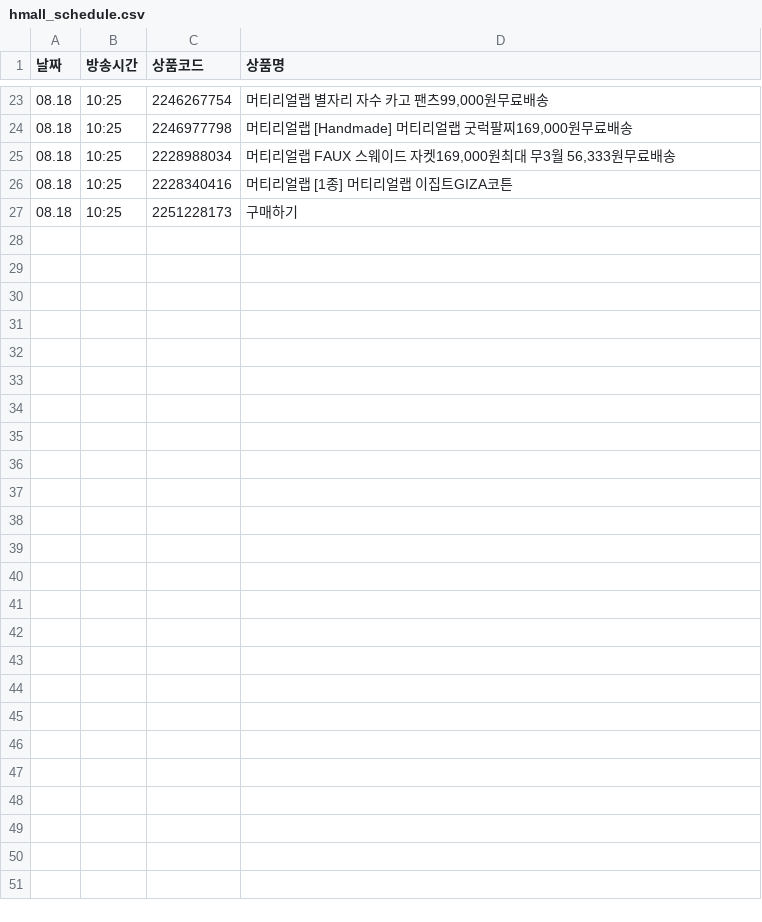
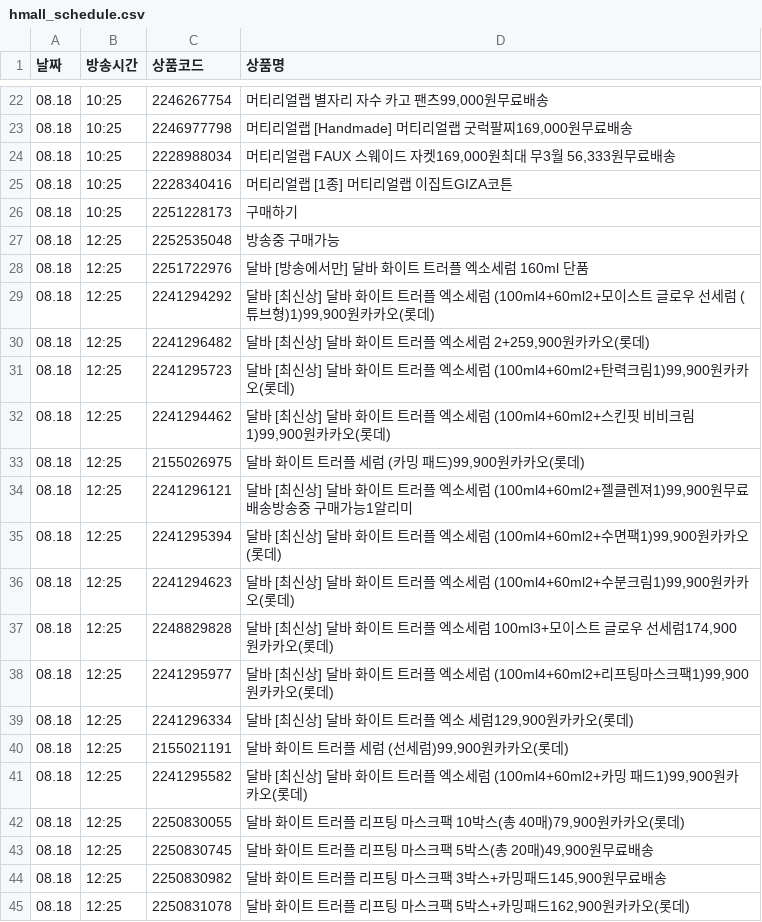
Before and after one commit to poodingcake-hue/HYUNDAICRAWLING, a CSV file: hmall_schedule.csv, drawn as a sheet; only a part is shown, gaps mark what is left out; the diff covers the shown part only.

```diff
--- a/hmall_schedule.csv
+++ b/hmall_schedule.csv
@@ -27 +26,20 @@
 08.18,10:25,2251228173,구매하기
+08.18,12:25,2252535048,방송중 구매가능
+08.18,12:25,2251722976,달바 [방송에서만] 달바 화이트 트러플 엑소세럼 160ml 단품
+08.18,12:25,2241294292,"달바 [최신상] 달바 화이트 트러플 엑소세럼 (100ml4+60ml2+모이스트 글로우 선세럼 (튜브형)1)99,900원카카오(롯데)"
+08.18,12:25,2241296482,"달바 [최신상] 달바 화이트 트러플 엑소세럼 2+259,900원카카오(롯데)"
+08.18,12:25,2241295723,"달바 [최신상] 달바 화이트 트러플 엑소세럼 (100ml4+60ml2+탄력크림1)99,900원카카오(롯데)"
+08.18,12:25,2241294462,"달바 [최신상] 달바 화이트 트러플 엑소세럼 (100ml4+60ml2+스킨핏 비비크림1)99,900원카카오(롯데)"
+08.18,12:25,2155026975,"달바 화이트 트러플 세럼 (카밍 패드)99,900원카카오(롯데)"
+08.18,12:25,2241296121,"달바 [최신상] 달바 화이트 트러플 엑소세럼 (100ml4+60ml2+젤클렌져1)99,900원무료배송방송중 구매가능1알리미"
+08.18,12:25,2241295394,"달바 [최신상] 달바 화이트 트러플 엑소세럼 (100ml4+60ml2+수면팩1)99,900원카카오(롯데)"
+08.18,12:25,2241294623,"달바 [최신상] 달바 화이트 트러플 엑소세럼 (100ml4+60ml2+수분크림1)99,900원카카오(롯데)"
+08.18,12:25,2248829828,"달바 [최신상] 달바 화이트 트러플 엑소세럼 100ml3+모이스트 글로우 선세럼174,900원카카오(롯데)"
+08.18,12:25,2241295977,"달바 [최신상] 달바 화이트 트러플 엑소세럼 (100ml4+60ml2+리프팅마스크팩1)99,900원카카오(롯데)"
+08.18,12:25,2241296334,"달바 [최신상] 달바 화이트 트러플 엑소 세럼129,900원카카오(롯데)"
+08.18,12:25,2155021191,"달바 화이트 트러플 세럼 (선세럼)99,900원카카오(롯데)"
+08.18,12:25,2241295582,"달바 [최신상] 달바 화이트 트러플 엑소세럼 (100ml4+60ml2+카밍 패드1)99,900원카카오(롯데)"
+08.18,12:25,2250830055,"달바 화이트 트러플 리프팅 마스크팩 10박스(총 40매)79,900원카카오(롯데)"
+08.18,12:25,2250830745,"달바 화이트 트러플 리프팅 마스크팩 5박스(총 20매)49,900원무료배송"
+08.18,12:25,2250830982,"달바 화이트 트러플 리프팅 마스크팩 3박스+카밍패드145,900원무료배송"
+08.18,12:25,2250831078,"달바 화이트 트러플 리프팅 마스크팩 5박스+카밍패드162,900원카카오(롯데)"
```
Also changed, not shown: 14 added rows, 1 removed row and 2 edited cells elsewhere in this file.
